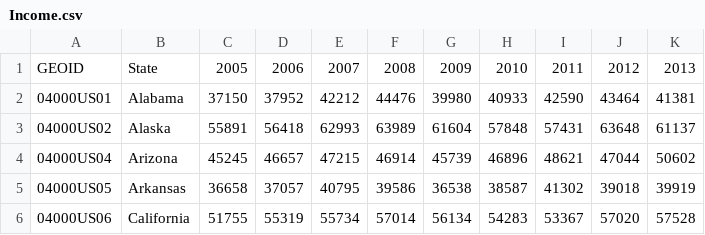
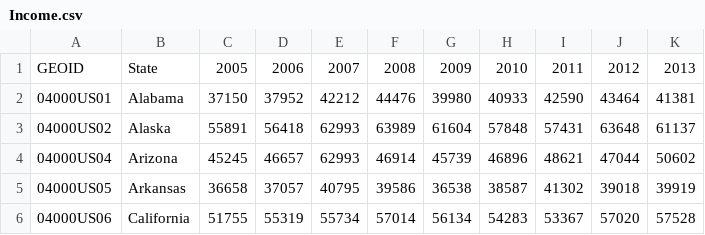
Before and after one commit to boppanaravisastry/Problem-Solving-in-Programming-Python-L2-June-2019, a CSV file: DataFiles/Income.csv, drawn as a sheet.

```diff
--- a/DataFiles/Income.csv
+++ b/DataFiles/Income.csv
@@ -3,3 +3,3 @@ GEOID,State,2005,2006,2007,2008,2009,2010,2011,2012,2013
 04000US02,Alaska,55891,56418,62993,63989,61604,57848,57431,63648,61137
-04000US04,Arizona,45245,46657,47215,46914,45739,46896,48621,47044,50602
+04000US04,Arizona,45245,46657,62993,46914,45739,46896,48621,47044,50602
 04000US05,Arkansas,36658,37057,40795,39586,36538,38587,41302,39018,39919
```
Also changed, not shown: 1 other file.
